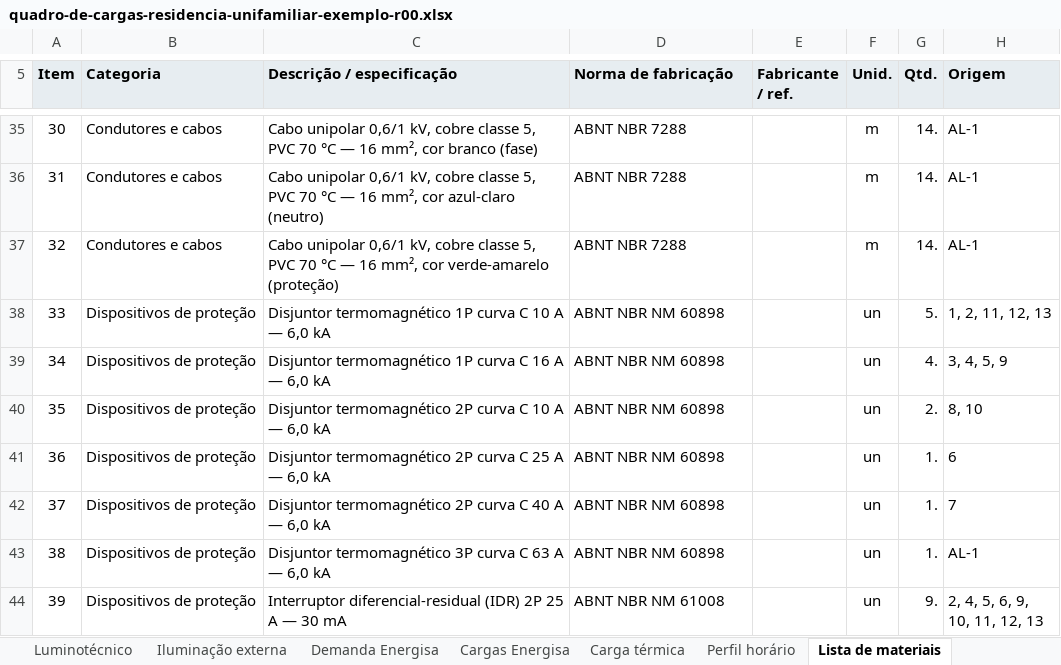
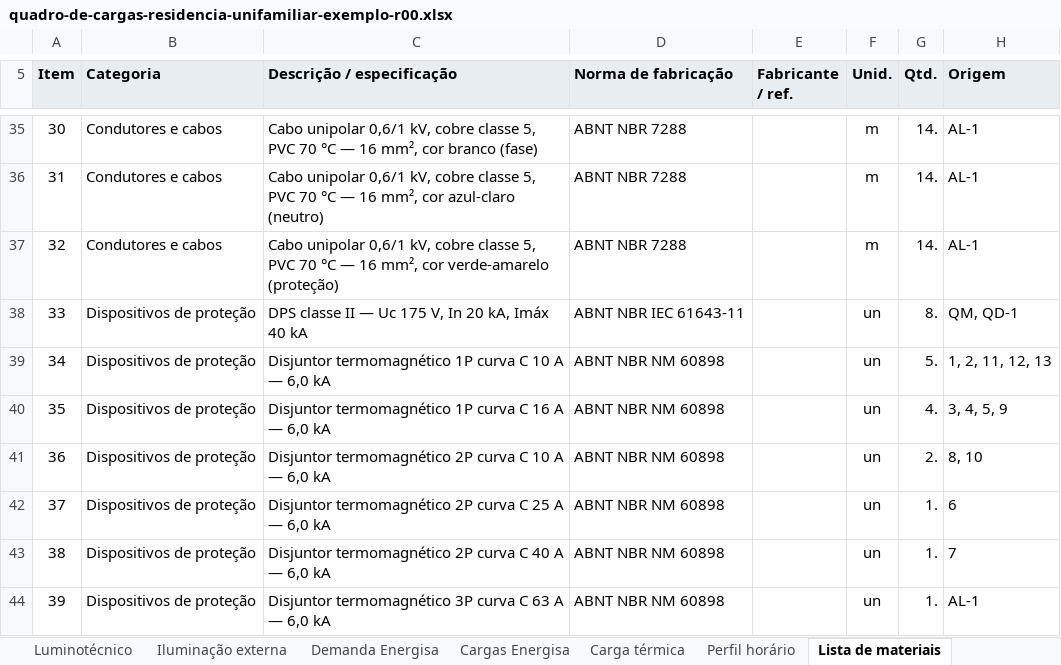
Before and after one commit to camposfabiano1981-hue/dimensiona-5410, an Excel workbook: exemplo/quadro-de-cargas-residencia-unifamiliar-exemplo-r00.xlsx, sheet Lista de materiais, drawn as a sheet; only a part is shown, gaps mark what is left out; the shorter side is filled out with more unchanged rows; values as stored, in another font and other column widths than the file's, no borders; addresses are those after the commit; the diff names each change by its address in the sheet, - before the commit and + after, or states it on an @@ line.

```diff
--- a/exemplo/quadro-de-cargas-residencia-unifamiliar-exemplo-r00.xlsx (sheet Lista de materiais)
+++ b/exemplo/quadro-de-cargas-residencia-unifamiliar-exemplo-r00.xlsx (sheet Lista de materiais)
+row 38: 33 | Dispositivos de proteção | DPS classe II — Uc 175 V, In 20 kA, Imáx 40 kA | ABNT NBR IEC 61643-11 |  | un | 8. | QM, QD-1
@@ column A (Item) renumbered from row 39 down @@
```
Also changed, not shown: exemplo/lista-de-materiais-residencia-unifamiliar-exemplo-r00.xlsx, 38 other files.
